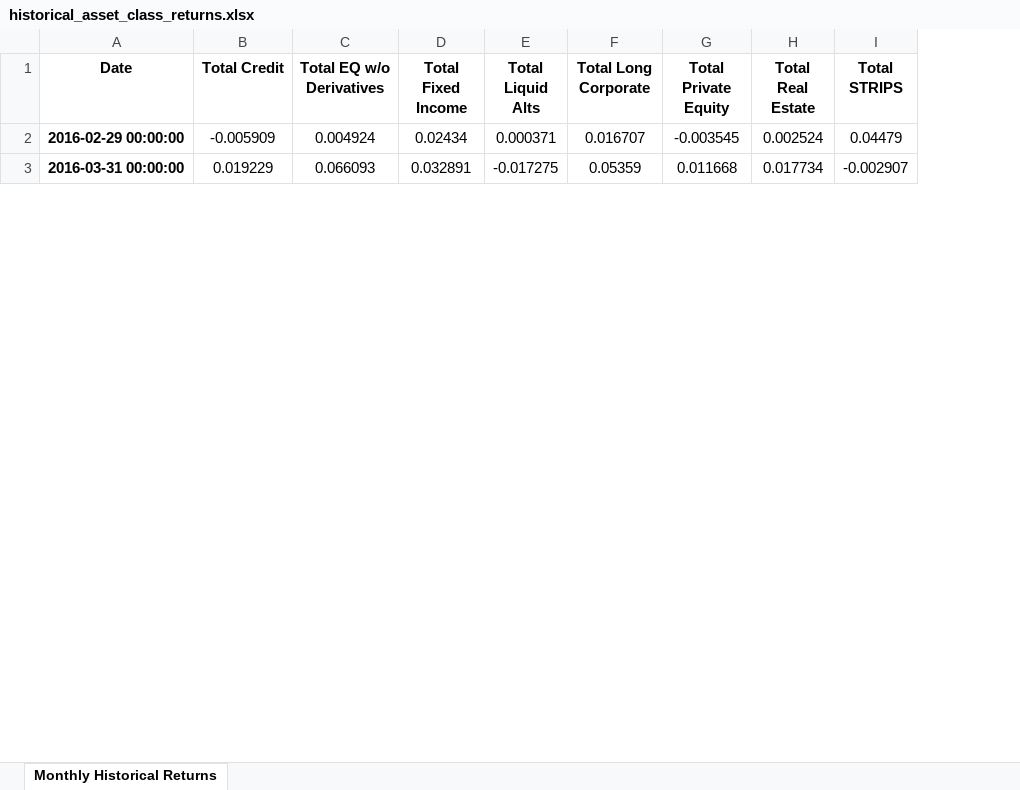
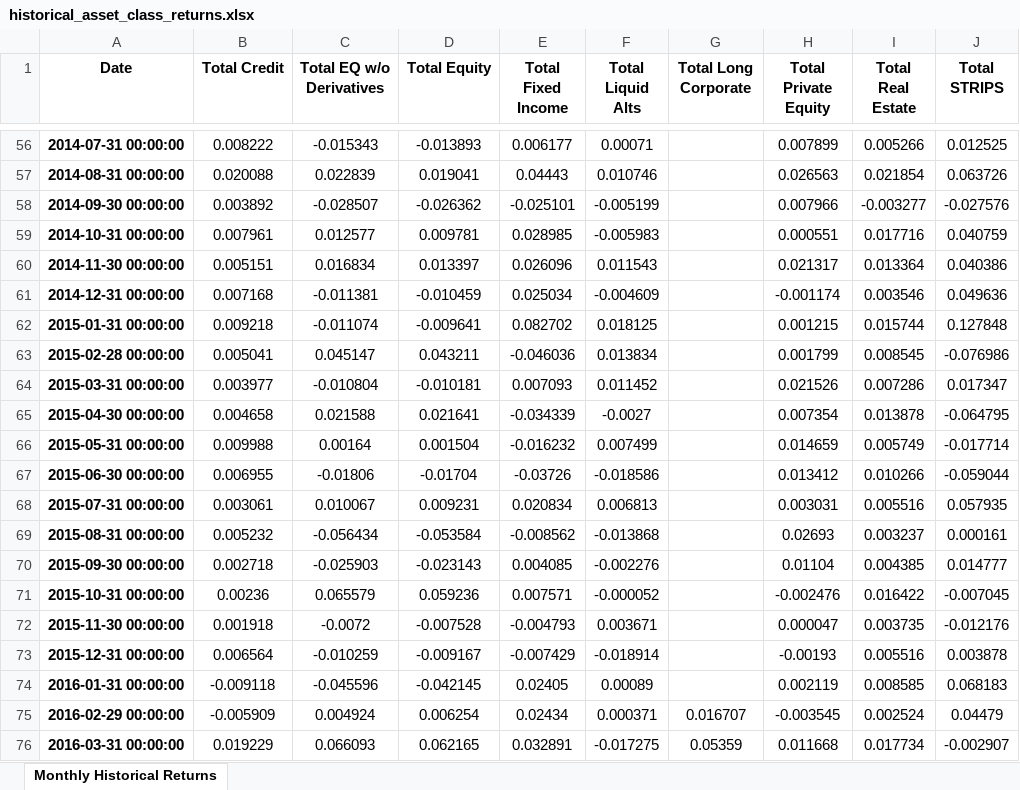
Before and after one commit to pforjoe/SAA, an Excel workbook: data/time_series/historical_asset_class_returns.xlsx, sheet Monthly Historical Returns, drawn as a sheet; only a part is shown, gaps mark what is left out; values as stored, in another font and other column widths than the file's, no borders; conditional formats not drawn; the diff covers the shown part only; the diff names each change by its address in the sheet, - before the commit and + after, or states it on an @@ line.

```diff
--- a/data/time_series/historical_asset_class_returns.xlsx (sheet Monthly Historical Returns)
+++ b/data/time_series/historical_asset_class_returns.xlsx (sheet Monthly Historical Returns)
+column D (Total Equity), rows 75-76: 0.006254 | 0.062165
+row 56: 2014-07-31 00:00:00 | 0.008222 | -0.015343 | -0.013893 | 0.006177 | 0.00071 |  | 0.007899 | 0.005266 | 0.012525
+row 57: 2014-08-31 00:00:00 | 0.020088 | 0.022839 | 0.019041 | 0.04443 | 0.010746 |  | 0.026563 | 0.021854 | 0.063726
+row 58: 2014-09-30 00:00:00 | 0.003892 | -0.028507 | -0.026362 | -0.025101 | -0.005199 |  | 0.007966 | -0.003277 | -0.027576
+row 59: 2014-10-31 00:00:00 | 0.007961 | 0.012577 | 0.009781 | 0.028985 | -0.005983 |  | 0.000551 | 0.017716 | 0.040759
+row 60: 2014-11-30 00:00:00 | 0.005151 | 0.016834 | 0.013397 | 0.026096 | 0.011543 |  | 0.021317 | 0.013364 | 0.040386
+row 61: 2014-12-31 00:00:00 | 0.007168 | -0.011381 | -0.010459 | 0.025034 | -0.004609 |  | -0.001174 | 0.003546 | 0.049636
+row 62: 2015-01-31 00:00:00 | 0.009218 | -0.011074 | -0.009641 | 0.082702 | 0.018125 |  | 0.001215 | 0.015744 | 0.127848
+row 63: 2015-02-28 00:00:00 | 0.005041 | 0.045147 | 0.043211 | -0.046036 | 0.013834 |  | 0.001799 | 0.008545 | -0.076986
+row 64: 2015-03-31 00:00:00 | 0.003977 | -0.010804 | -0.010181 | 0.007093 | 0.011452 |  | 0.021526 | 0.007286 | 0.017347
+row 65: 2015-04-30 00:00:00 | 0.004658 | 0.021588 | 0.021641 | -0.034339 | -0.0027 |  | 0.007354 | 0.013878 | -0.064795
+row 66: 2015-05-31 00:00:00 | 0.009988 | 0.00164 | 0.001504 | -0.016232 | 0.007499 |  | 0.014659 | 0.005749 | -0.017714
+row 67: 2015-06-30 00:00:00 | 0.006955 | -0.01806 | -0.01704 | -0.03726 | -0.018586 |  | 0.013412 | 0.010266 | -0.059044
+row 68: 2015-07-31 00:00:00 | 0.003061 | 0.010067 | 0.009231 | 0.020834 | 0.006813 |  | 0.003031 | 0.005516 | 0.057935
+row 69: 2015-08-31 00:00:00 | 0.005232 | -0.056434 | -0.053584 | -0.008562 | -0.013868 |  | 0.02693 | 0.003237 | 0.000161
+row 70: 2015-09-30 00:00:00 | 0.002718 | -0.025903 | -0.023143 | 0.004085 | -0.002276 |  | 0.01104 | 0.004385 | 0.014777
+row 71: 2015-10-31 00:00:00 | 0.00236 | 0.065579 | 0.059236 | 0.007571 | -0.000052 |  | -0.002476 | 0.016422 | -0.007045
+row 72: 2015-11-30 00:00:00 | 0.001918 | -0.0072 | -0.007528 | -0.004793 | 0.003671 |  | 0.000047 | 0.003735 | -0.012176
+row 73: 2015-12-31 00:00:00 | 0.006564 | -0.010259 | -0.009167 | -0.007429 | -0.018914 |  | -0.00193 | 0.005516 | 0.003878
+row 74: 2016-01-31 00:00:00 | -0.009118 | -0.045596 | -0.042145 | 0.02405 | 0.00089 |  | 0.002119 | 0.008585 | 0.068183
```
Also changed, not shown: 61 added rows elsewhere in this sheet, data/time_series/asset_return_data.xlsx, data/time_series/ftse_data.xlsx, 8 other files.
